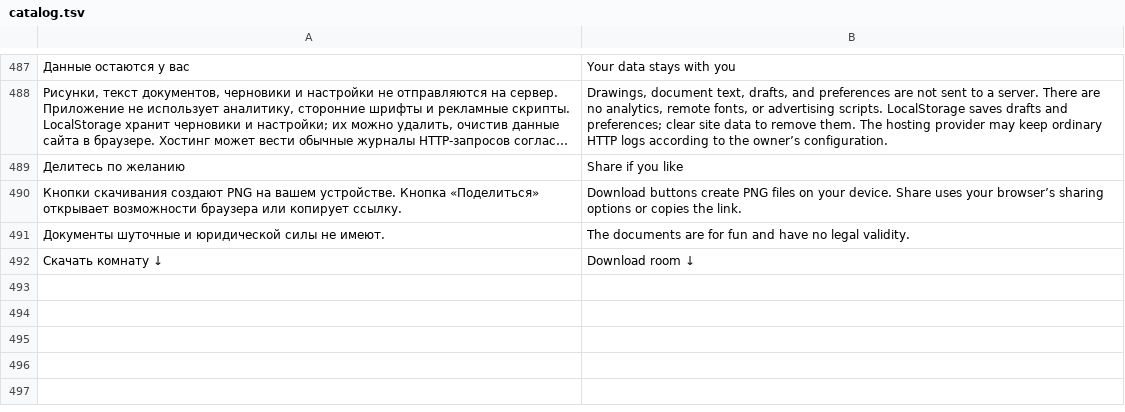
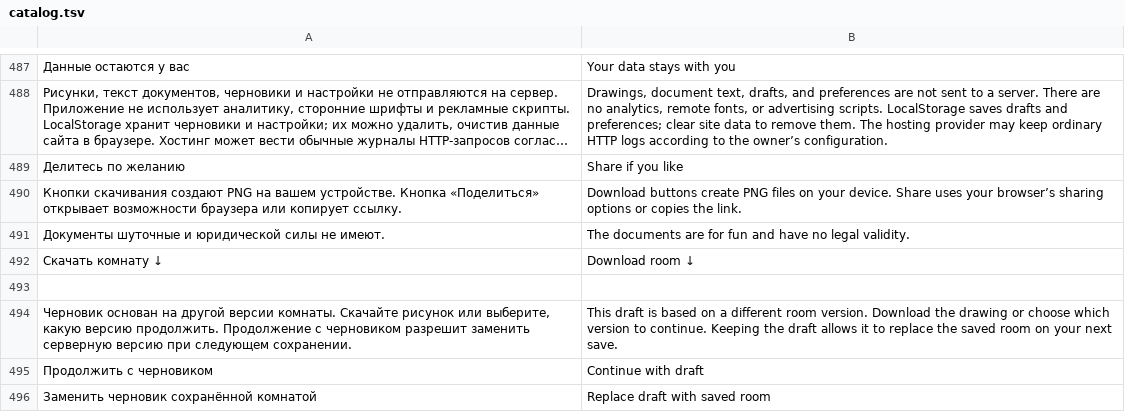
Before and after one commit to den9911/pixel-rooms, a TSV file: i18n/catalog.tsv, drawn as a sheet; only a part is shown, gaps mark what is left out; long unchanged cells end in …; the diff names each change by its address in the sheet, - before the commit and + after, or states it on an @@ line.

Commit message:
Preserve room draft baselines and resolve version conflicts explicitly

```diff
--- a/i18n/catalog.tsv
+++ b/i18n/catalog.tsv
+row 493: (empty)
+row 494: Черновик основан на другой версии комнаты. Скачайте рисунок или выберите, какую версию продолжить. Продолжение с черновиком разрешит заменить серверную версию при следующем сохранении. | This draft is based on a different room version. Download the drawing or choose which version to continue. Keeping the draft allows it to replace the saved room on your next save.
+row 495: Продолжить с черновиком | Continue with draft
+row 496: Заменить черновик сохранённой комнатой | Replace draft with saved room
```
Also changed, not shown: 7 other files.
